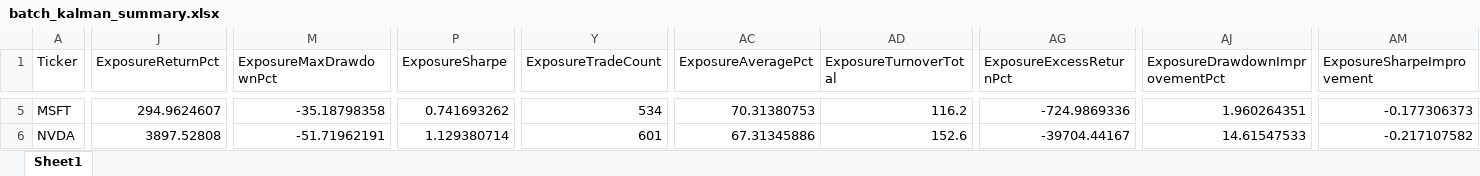
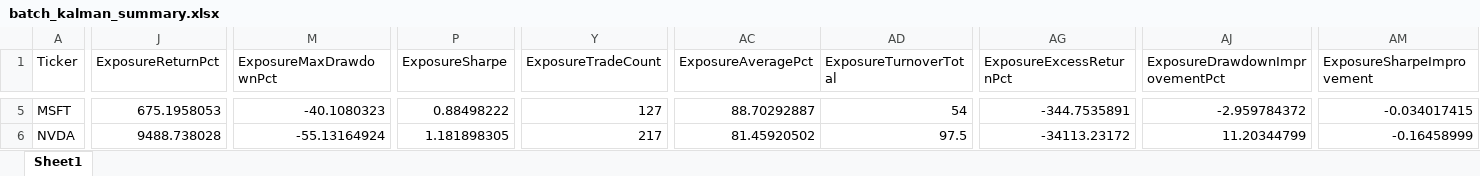
Before and after one commit to calmhow/Kalman-Investment-Research, an Excel workbook: results/batchruns/batch_kalman_summary.xlsx, sheet Sheet1, drawn as a sheet; only a part is shown, gaps mark what is left out; values as stored, in another font and other column widths than the file's, no borders; the diff covers the shown part only; the diff names each change by its address in the sheet, - before the commit and + after, or states it on an @@ line.

```diff
--- a/results/batchruns/batch_kalman_summary.xlsx (sheet Sheet1)
+++ b/results/batchruns/batch_kalman_summary.xlsx (sheet Sheet1)
-J5 (ExposureReturnPct): 294.9624607
+J5 (ExposureReturnPct): 675.1958053
-M5 (ExposureMaxDrawdownPct): -35.18798358
+M5 (ExposureMaxDrawdownPct): -40.1080323
-P5 (ExposureSharpe): 0.741693262
+P5 (ExposureSharpe): 0.88498222
-Y5 (ExposureTradeCount): 534
+Y5 (ExposureTradeCount): 127
-AC5 (ExposureAveragePct): 70.31380753
+AC5 (ExposureAveragePct): 88.70292887
-AD5 (ExposureTurnoverTotal): 116.2
+AD5 (ExposureTurnoverTotal): 54
-AG5 (ExposureExcessReturnPct): -724.9869336
+AG5 (ExposureExcessReturnPct): -344.7535891
-AJ5 (ExposureDrawdownImprovementPct): 1.960264351
+AJ5 (ExposureDrawdownImprovementPct): -2.959784372
-AM5 (ExposureSharpeImprovement): -0.177306373
+AM5 (ExposureSharpeImprovement): -0.034017415
-J6 (ExposureReturnPct): 3897.52808
+J6 (ExposureReturnPct): 9488.738028
-M6 (ExposureMaxDrawdownPct): -51.71962191
+M6 (ExposureMaxDrawdownPct): -55.13164924
-P6 (ExposureSharpe): 1.129380714
+P6 (ExposureSharpe): 1.181898305
-Y6 (ExposureTradeCount): 601
+Y6 (ExposureTradeCount): 217
-AC6 (ExposureAveragePct): 67.31345886
+AC6 (ExposureAveragePct): 81.45920502
-AD6 (ExposureTurnoverTotal): 152.6
+AD6 (ExposureTurnoverTotal): 97.5
-AG6 (ExposureExcessReturnPct): -39704.44167
+AG6 (ExposureExcessReturnPct): -34113.23172
-AJ6 (ExposureDrawdownImprovementPct): 14.61547533
+AJ6 (ExposureDrawdownImprovementPct): 11.20344799
-AM6 (ExposureSharpeImprovement): -0.217107582
+AM6 (ExposureSharpeImprovement): -0.16458999
```
Also changed, not shown: 27 edited cells elsewhere in this sheet, results/walkforward/walk_forward_QQQ.xlsx, results/walkforward/walk_forward_SPY.xlsx, 3 other files.
